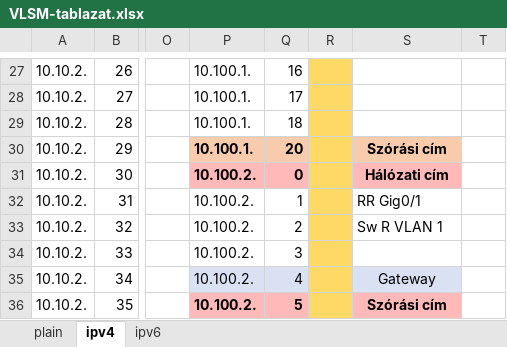
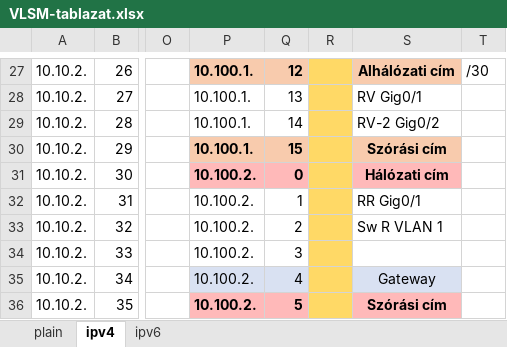
Before and after one commit to I-Izumi/aromas-cubanos, an Excel workbook: Documentations/VLANs/VLSM-tablazat.xlsx, sheet ipv4, drawn as a sheet; only a part is shown, gaps mark what is left out; values as stored, in another font and other column widths than the file's, no borders; the diff covers the shown part only; the diff names each change by its address in the sheet, - before the commit and + after, or states it on an @@ line.

```diff
--- a/Documentations/VLANs/VLSM-tablazat.xlsx (sheet ipv4)
+++ b/Documentations/VLANs/VLSM-tablazat.xlsx (sheet ipv4)
@@ P27:Q27 fill: none → #F8CBAD, bold: off → on @@
-Q27: 16
+Q27: 12
-S27 fill: none
+S27 fill: #F8CBAD
-S27: (empty)
+S27: Alhálózati cím
-T27: (empty)
+T27: /30
-Q28: 17
+Q28: 13
-S28: (empty)
+S28: RV Gig0/1
-Q29: 18
+Q29: 14
-S29: (empty)
+S29: RV-2 Gig0/2
-Q30: 20
+Q30: 15
```
Also changed, not shown: 21 edited cells and cell formats elsewhere in this sheet, sheet ipv6, 6 other files.
